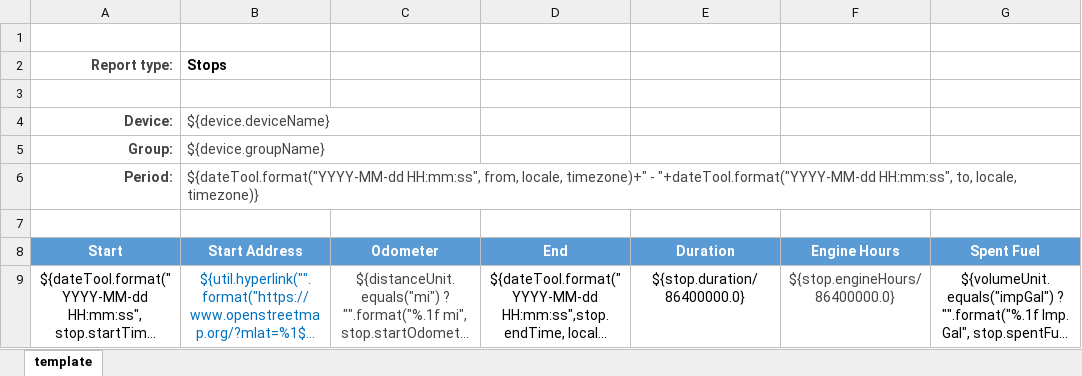
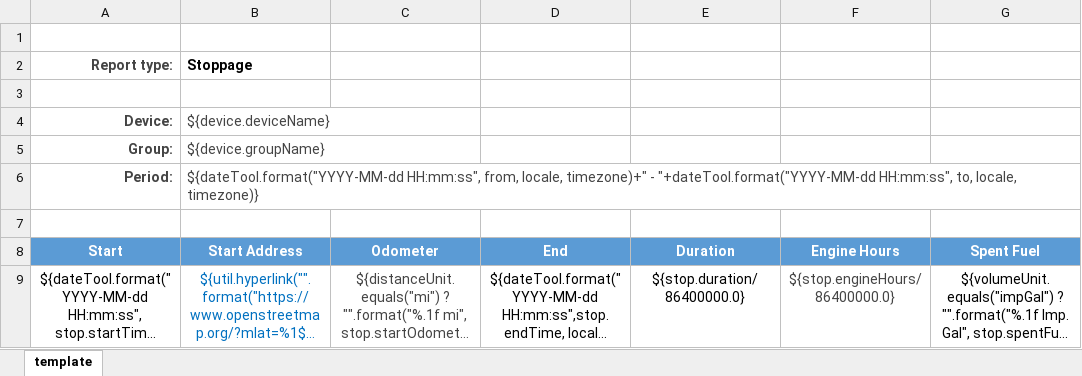
Before and after one commit to gtmobiservices/TrackingApp, an Excel workbook: templates/export/stops.xlsx, sheet template, drawn as a sheet; long unchanged cells end in …; values as stored, in another font and other column widths than the file's, no borders; charts and pictures not drawn; the diff names each change by its address in the sheet, - before the commit and + after, or states it on an @@ line.

```diff
--- a/templates/export/stops.xlsx (sheet template)
+++ b/templates/export/stops.xlsx (sheet template)
-B2: Stops
+B2: Stoppage
```
Also changed, not shown: charts or pictures, templates/export/events.xlsx, templates/export/route.xlsx, 2 other files.
